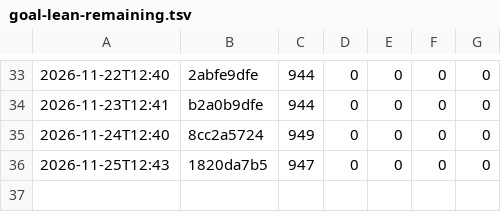
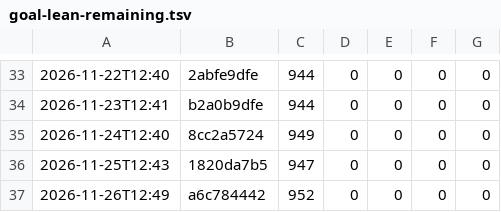
Before and after one commit to masaori/math, a TSV file: exact-solution-of-2d-ising-model-lambda/docs/tasks/goal-lean-remaining.tsv, drawn as a sheet; only a part is shown, gaps mark what is left out.

```diff
--- a/exact-solution-of-2d-ising-model-lambda/docs/tasks/goal-lean-remaining.tsv
+++ b/exact-solution-of-2d-ising-model-lambda/docs/tasks/goal-lean-remaining.tsv
@@ -36 +36,2 @@
 2026-11-25T12:43	1820da7b5	947	0	0	0	0
+2026-11-26T12:49	a6c784442	952	0	0	0	0
```
Also changed, not shown: 5 other files.
